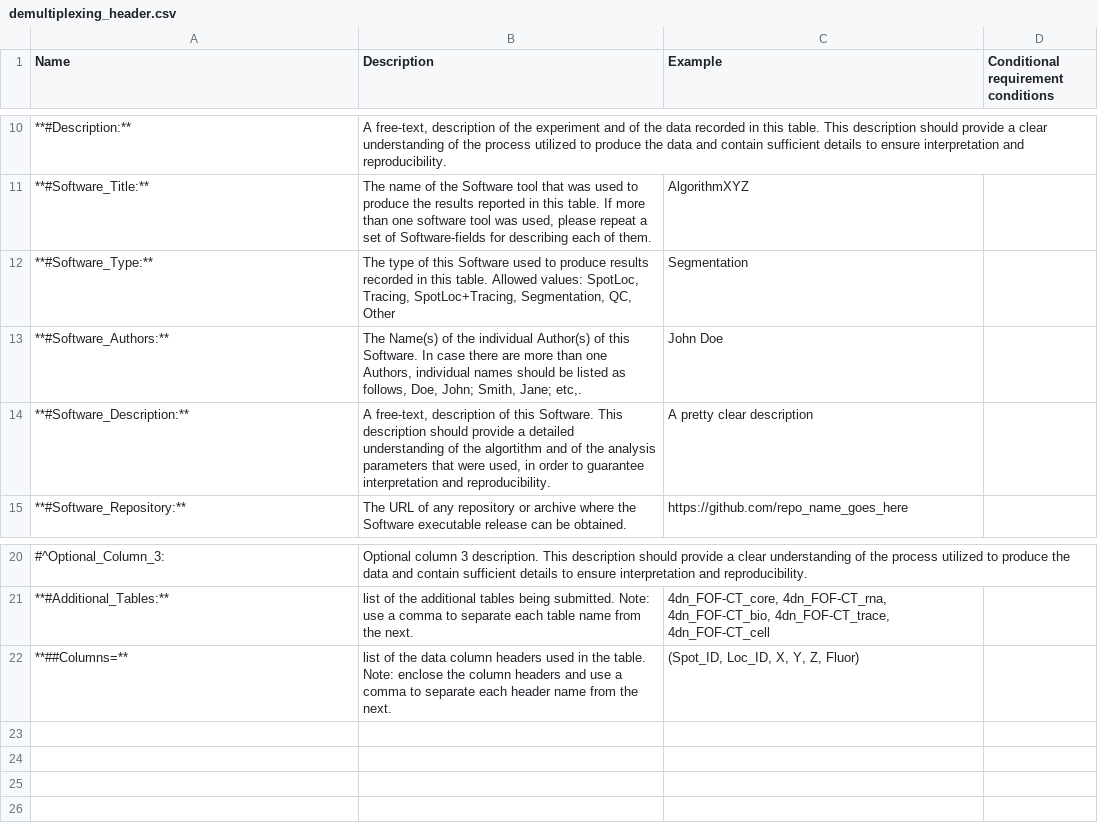
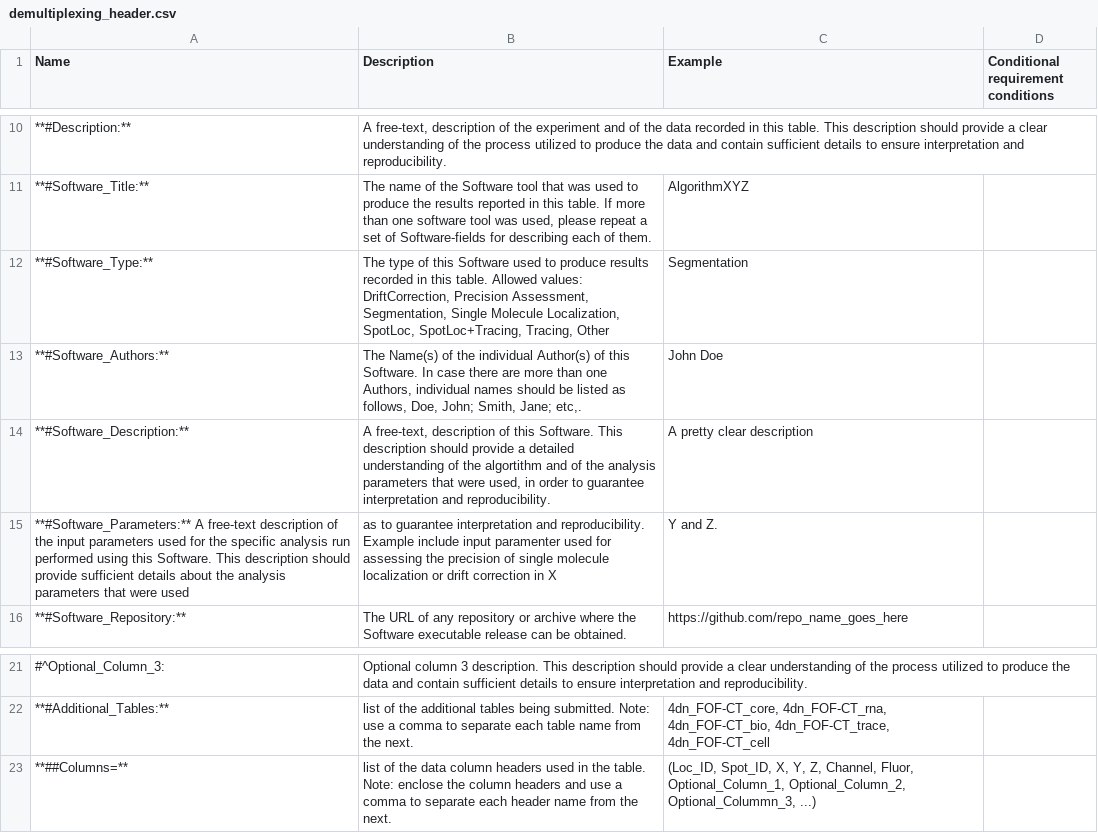
Before and after one commit to 4dn-dcic/fish_omics_format, a CSV file: docs/source/tables/demultiplexing_header.csv, drawn as a sheet; only a part is shown, gaps mark what is left out.

```diff
--- a/docs/source/tables/demultiplexing_header.csv
+++ b/docs/source/tables/demultiplexing_header.csv
@@ -11,5 +11,6 @@ Name,Description,Example,Conditional requirement conditions
 **#Software_Title:**,"The name of the Software tool that was used to produce the results reported in this table. If more than one software tool was used, please repeat a set of Software-fields for describing each of them.",AlgorithmXYZ,
-**#Software_Type:**,"The type of this Software used to produce results recorded in this table. Allowed values: SpotLoc, Tracing, SpotLoc+Tracing, Segmentation, QC, Other",Segmentation,
+**#Software_Type:**,"The type of this Software used to produce results recorded in this table. Allowed values: DriftCorrection, Precision Assessment, Segmentation, Single Molecule Localization, SpotLoc, SpotLoc+Tracing, Tracing, Other",Segmentation,
 **#Software_Authors:**,"The Name(s) of the individual Author(s) of this Software. In case there are more than one Authors, individual names should be listed as follows, Doe, John; Smith, Jane; etc,.",John Doe,
 **#Software_Description:**,"A free-text, description of this Software. This description should provide a detailed understanding of the algortithm and of the analysis parameters that were used, in order to guarantee interpretation and reproducibility.",A pretty clear description,
+**#Software_Parameters:** A free-text description of the input parameters used for the specific analysis run performed using this Software. This description should provide sufficient details about the analysis parameters that were used, as to guarantee interpretation and reproducibility. Example include input paramenter used for assessing the precision of single molecule localization or drift correction in X, Y and Z.
 **#Software_Repository:**,The URL of any repository or archive where the Software executable release can be obtained.,https://github.com/repo_name_goes_here,
@@ -21,2 +22,2 @@ Name,Description,Example,Conditional requirement conditions
 **#Additional_Tables:**,list of the additional tables being submitted. Note: use a comma to separate each table name from the next.,"4dn_FOF-CT_core, 4dn_FOF-CT_rna, 4dn_FOF-CT_bio, 4dn_FOF-CT_trace, 4dn_FOF-CT_cell",
-**##Columns=**,list of the data column headers used in the table. Note: enclose the column headers and use a comma to separate each header name from the next.,"(Spot_ID, Loc_ID, X, Y, Z, Fluor)",
+**##Columns=**,list of the data column headers used in the table. Note: enclose the column headers and use a comma to separate each header name from the next.,"(Loc_ID, Spot_ID, X, Y, Z, Channel, Fluor, Optional_Column_1, Optional_Column_2, Optional_Colummn_3, ...)",
```
Also changed, not shown: docs/source/tables/bio_header.csv, docs/source/tables/cell_header.csv, 14 other files.
